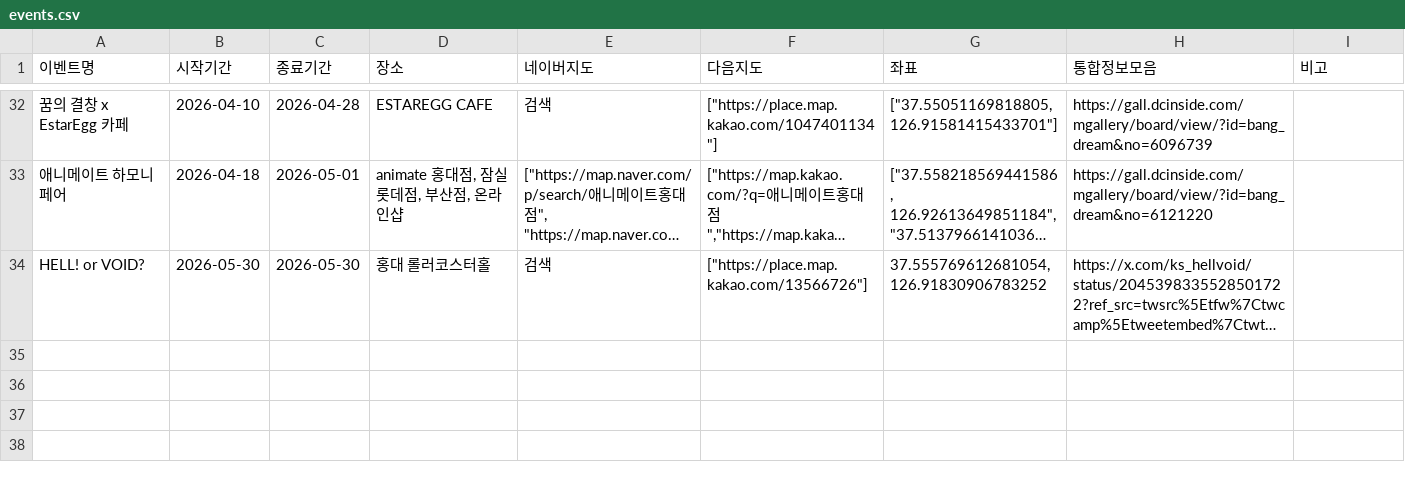
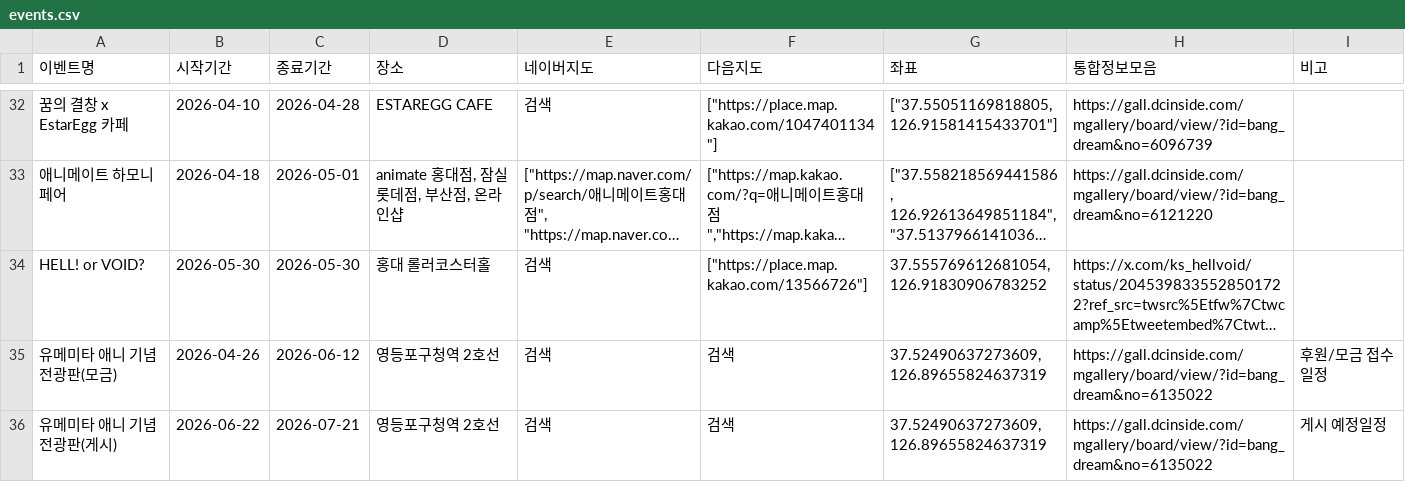
Before and after one commit to bandorigall/bangdream_events.github.io, a CSV file: events.csv, drawn as a sheet; only a part is shown, gaps mark what is left out; long unchanged cells end in …; the diff names each change by its address in the sheet, - before the commit and + after, or states it on an @@ line.

```diff
--- a/events.csv
+++ b/events.csv
+row 35: 유메미타 애니 기념 전광판(모금) | 2026-04-26 | 2026-06-12 | 영등포구청역 2호선 | 검색 | 검색 | 37.52490637273609, 126.89655824637319 | https://gall.dcinside.com/mgallery/board/view/?id=bang_dream&no=6135022 | 후원/모금 접수일정
+row 36: 유메미타 애니 기념 전광판(게시) | 2026-06-22 | 2026-07-21 | 영등포구청역 2호선 | 검색 | 검색 | 37.52490637273609, 126.89655824637319 | https://gall.dcinside.com/mgallery/board/view/?id=bang_dream&no=6135022 | 게시 예정일정
```
Also changed, not shown: 1 other file.
